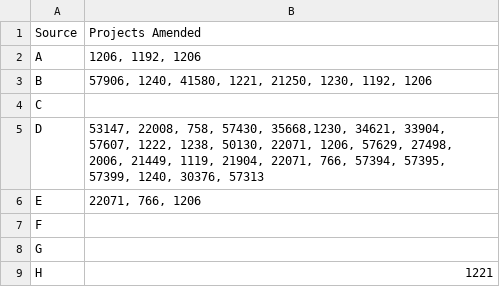
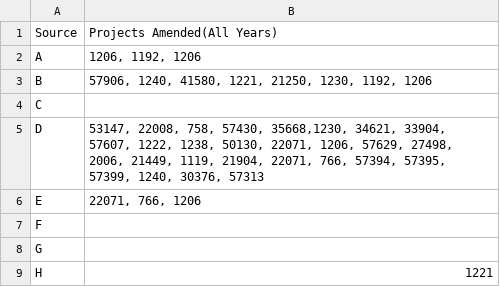
Before and after one commit to wpan03/TDF_Technical_Tutorial, a CSV file: transfer/sample_stage1.csv, drawn as a sheet.

Commit message:
Update sample_stage1.csv

```diff
--- a/transfer/sample_stage1.csv
+++ b/transfer/sample_stage1.csv
@@ -1,2 +1,2 @@
-Source,Projects Amended
+Source,Projects Amended(All Years)
 A,"1206, 1192, 1206 "
```
